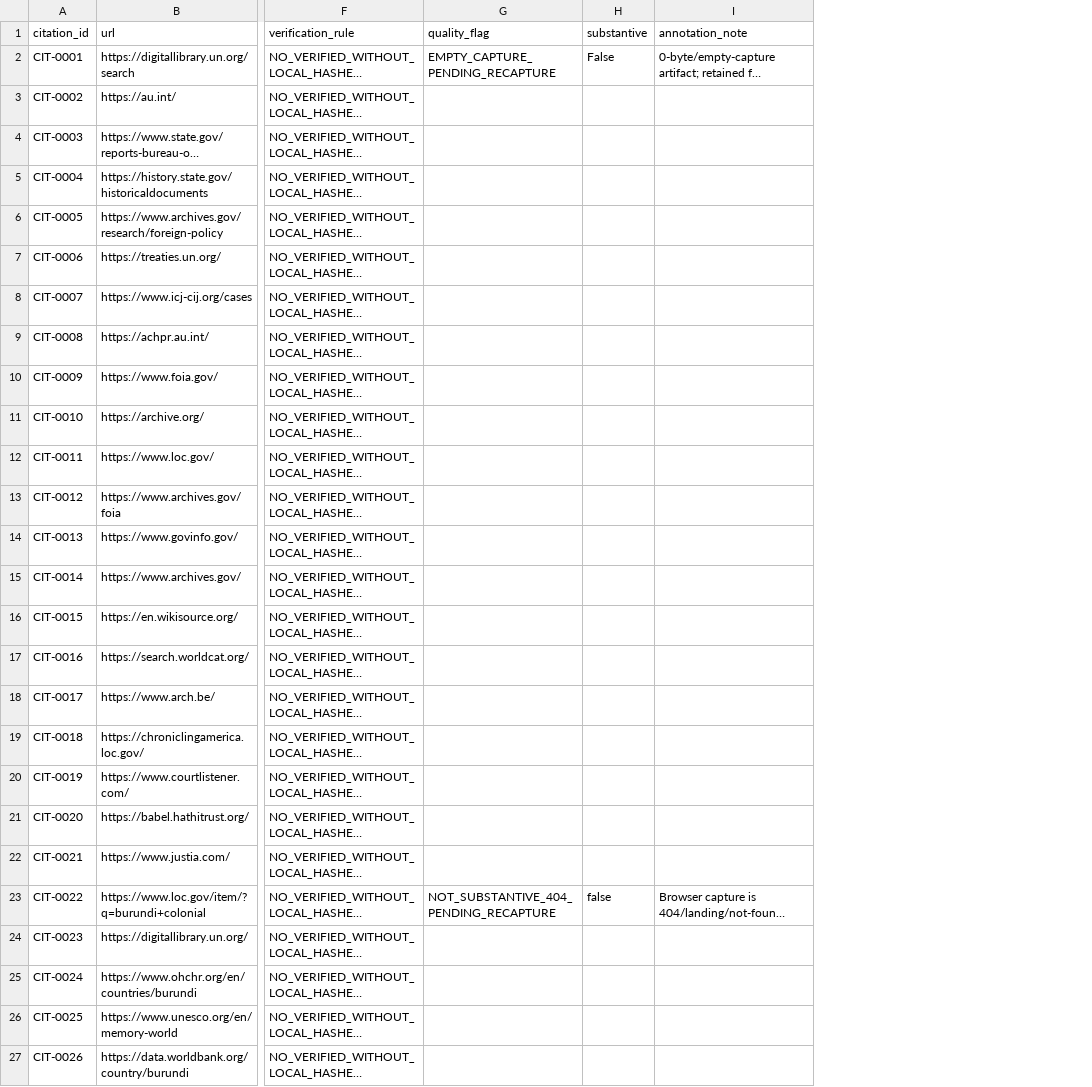
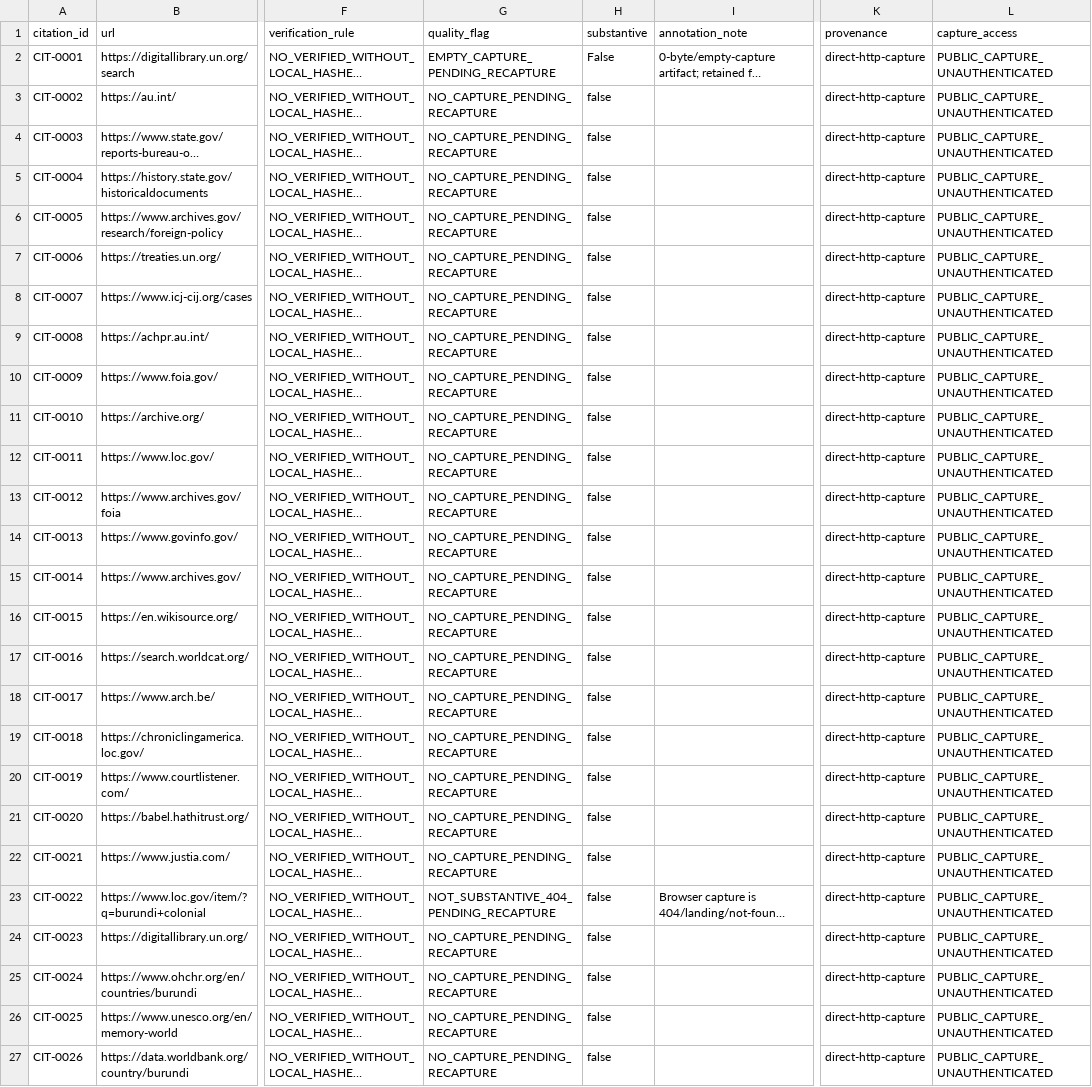
Before and after one commit to GlobalRestitutionAlliance/africa-us-bi-burundi-master-litigation, a CSV file: 03_Evidentiary_Exhibits/CITATION_INDEX.csv, drawn as a sheet; only a part is shown, gaps mark what is left out; long unchanged cells end in …; the diff names each change by its address in the sheet, - before the commit and + after, or states it on an @@ line.

Commit message:
QA-FIX: normalize citation gates, restore decontamination placeholders, refresh integrity manifests

```diff
--- a/03_Evidentiary_Exhibits/CITATION_INDEX.csv
+++ b/03_Evidentiary_Exhibits/CITATION_INDEX.csv
+column K (provenance), rows 2-27: all direct-http-capture
+column L (capture_access), rows 2-27: all PUBLIC_CAPTURE_UNAUTHENTICATED
-G3:G22 (quality_flag): (empty)
+G3:G22 (quality_flag): NO_CAPTURE_PENDING_RECAPTURE
-H3:H22 (substantive): (empty)
+H3:H22 (substantive): false
-G24:G27 (quality_flag): (empty)
+G24:G27 (quality_flag): NO_CAPTURE_PENDING_RECAPTURE
-H24:H27 (substantive): (empty)
+H24:H27 (substantive): false
```
Also changed, not shown: 99_Archives_and_Manifests/MANIFEST_SHA256.csv, 1 other file.
